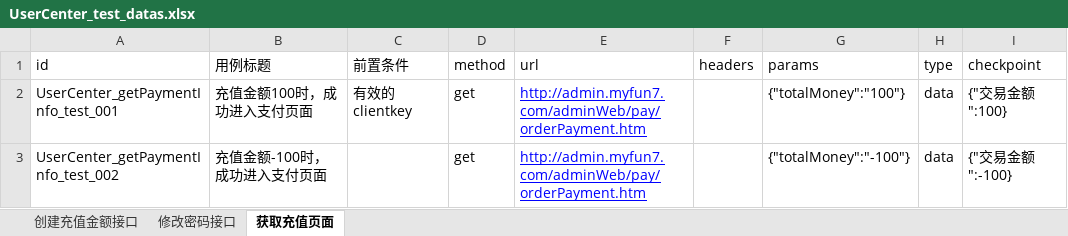
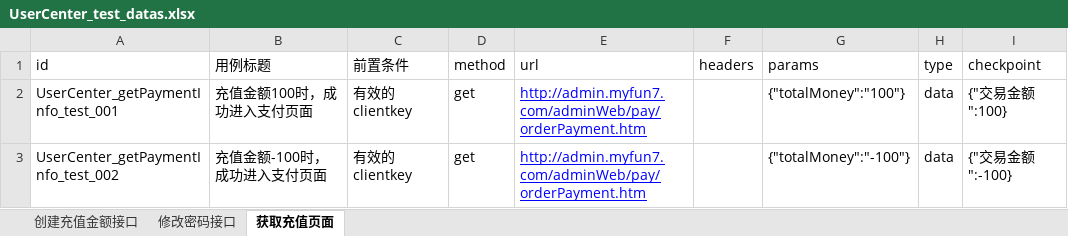
Before and after one commit to hejun123456/demon_test, an Excel workbook: datas/UserCenter_test_datas.xlsx, sheet 获取充值页面, drawn as a sheet; values as stored, in another font and other column widths than the file's, no borders; the diff names each change by its address in the sheet, - before the commit and + after, or states it on an @@ line.

```diff
--- a/datas/UserCenter_test_datas.xlsx (sheet 获取充值页面)
+++ b/datas/UserCenter_test_datas.xlsx (sheet 获取充值页面)
-C3 (前置条件): (empty)
+C3 (前置条件): 有效的clientkey
```
Also changed, not shown: datas/CustomerManage_test_datas.xlsx, datas/HouseManage_test_datas.xlsx, 11 other files.
